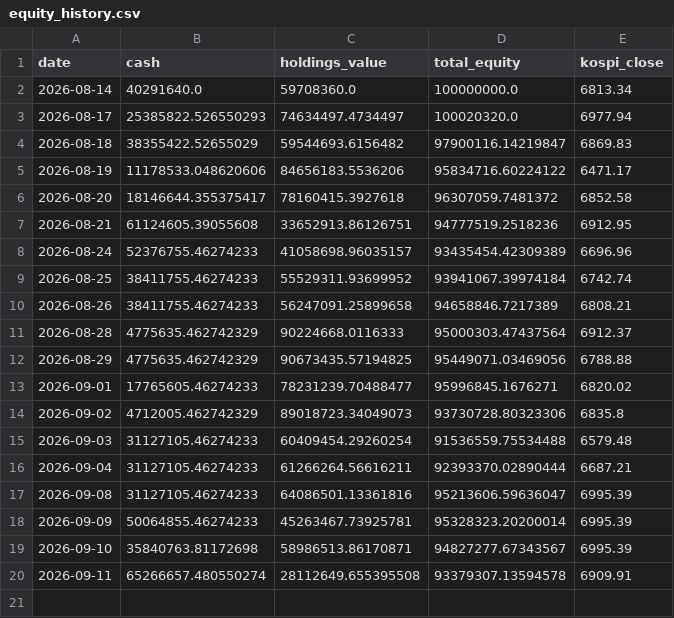
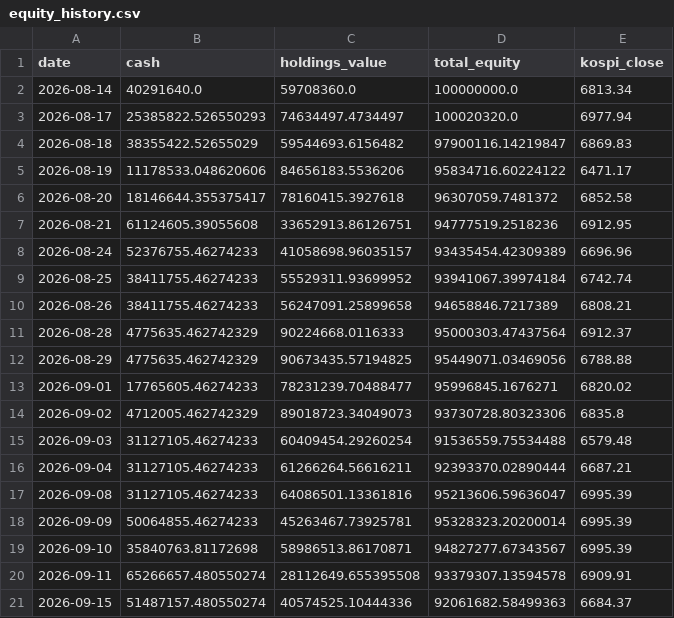
Before and after one commit to BryunB/kr-stock-dashboard, a CSV file: data/portfolio/equity_history.csv, drawn as a sheet.

```diff
--- a/data/portfolio/equity_history.csv
+++ b/data/portfolio/equity_history.csv
@@ -20 +20,2 @@ date,cash,holdings_value,total_equity,kospi_close
 2026-09-11,65266657.480550274,28112649.655395508,93379307.13594578,6909.91
+2026-09-15,51487157.480550274,40574525.10444336,92061682.58499363,6684.37
```
Also changed, not shown: data/portfolio/trades.csv, 2 other files.
